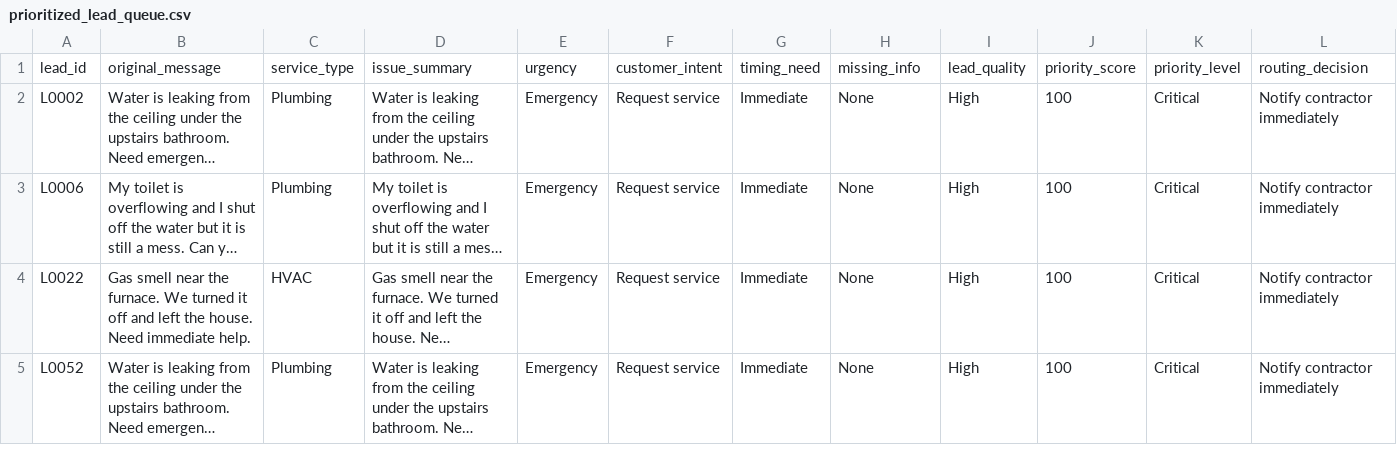
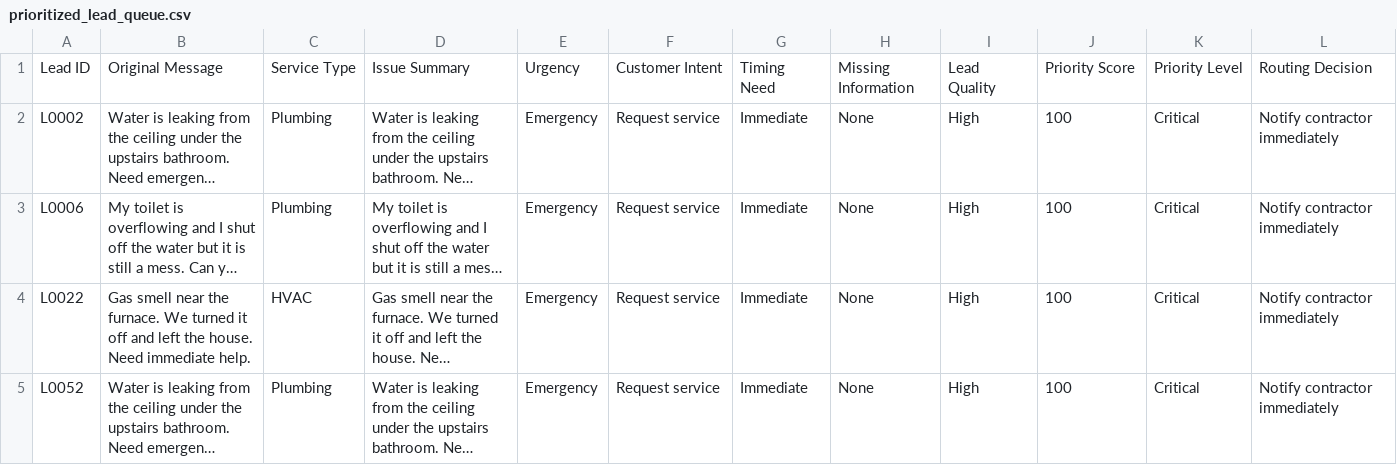
Before and after one commit to jxnwrxght/Multi-Agent-Customer-Intake-Revenue-Prioritization-Platform, a CSV file: outputs/prioritized_lead_queue.csv, drawn as a sheet; only a part is shown; long unchanged cells end in …; removed rows and columns are numbered as before the commit, all else as after; rows hold the shown columns only; the diff names each change by its address in the sheet, - before the commit and + after, or states it on an @@ line.

```diff
--- a/outputs/prioritized_lead_queue.csv
+++ b/outputs/prioritized_lead_queue.csv
-row 1: lead_id | original_message | service_type | issue_summary | urgency | customer_intent | timing_need | missing_info | lead_quality | priority_score | priority_level | routing_decision
+row 1: Lead ID | Original Message | Service Type | Issue Summary | Urgency | Customer Intent | Timing Need | Missing Information | Lead Quality | Priority Score | Priority Level | Routing Decision
```
Also changed, not shown: 11 other files.
